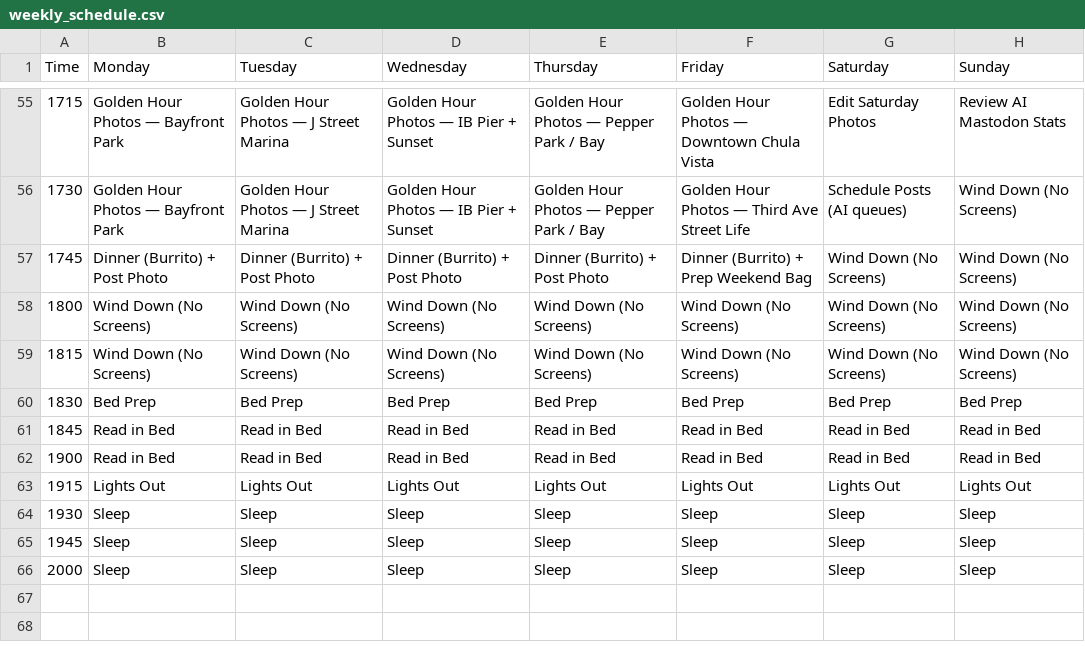
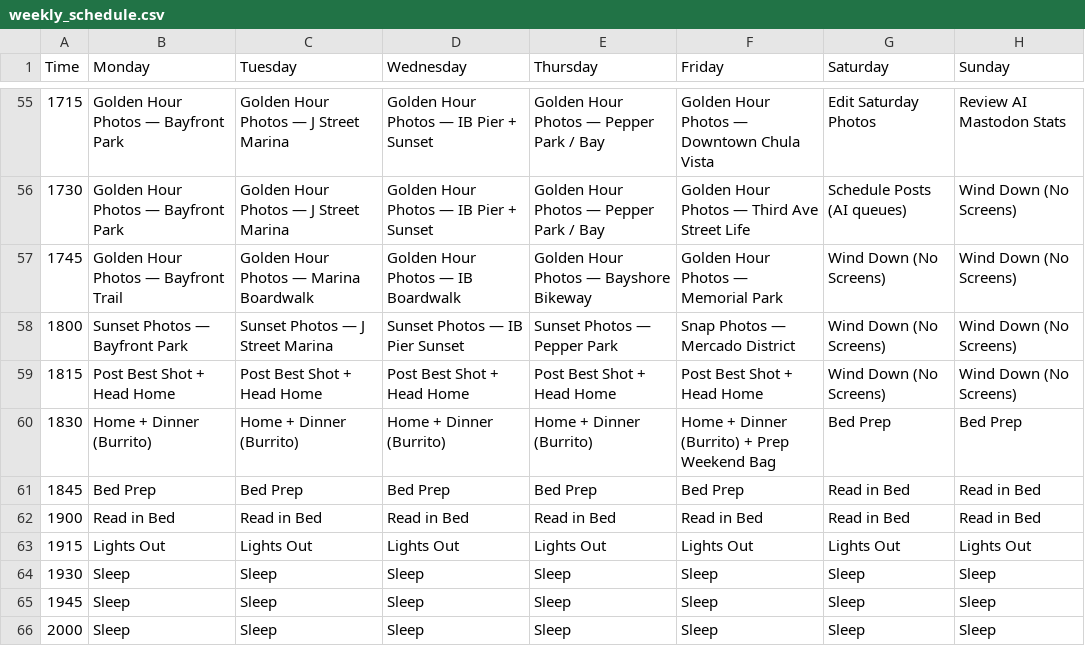
Before and after one commit to timholm/workflow, a CSV file: weekly_schedule.csv, drawn as a sheet; only a part is shown, gaps mark what is left out.

```diff
--- a/weekly_schedule.csv
+++ b/weekly_schedule.csv
@@ -56,7 +56,7 @@ Time,Monday,Tuesday,Wednesday,Thursday,Friday,Saturday,Sunday
 1730,Golden Hour Photos — Bayfront Park,Golden Hour Photos — J Street Marina,Golden Hour Photos — IB Pier + Sunset,Golden Hour Photos — Pepper Park / Bay,Golden Hour Photos — Third Ave Street Life,Schedule Posts (AI queues),Wind Down (No Screens)
-1745,Dinner (Burrito) + Post Photo,Dinner (Burrito) + Post Photo,Dinner (Burrito) + Post Photo,Dinner (Burrito) + Post Photo,Dinner (Burrito) + Prep Weekend Bag,Wind Down (No Screens),Wind Down (No Screens)
-1800,Wind Down (No Screens),Wind Down (No Screens),Wind Down (No Screens),Wind Down (No Screens),Wind Down (No Screens),Wind Down (No Screens),Wind Down (No Screens)
-1815,Wind Down (No Screens),Wind Down (No Screens),Wind Down (No Screens),Wind Down (No Screens),Wind Down (No Screens),Wind Down (No Screens),Wind Down (No Screens)
-1830,Bed Prep,Bed Prep,Bed Prep,Bed Prep,Bed Prep,Bed Prep,Bed Prep
-1845,Read in Bed,Read in Bed,Read in Bed,Read in Bed,Read in Bed,Read in Bed,Read in Bed
+1745,Golden Hour Photos — Bayfront Trail,Golden Hour Photos — Marina Boardwalk,Golden Hour Photos — IB Boardwalk,Golden Hour Photos — Bayshore Bikeway,Golden Hour Photos — Memorial Park,Wind Down (No Screens),Wind Down (No Screens)
+1800,Sunset Photos — Bayfront Park,Sunset Photos — J Street Marina,Sunset Photos — IB Pier Sunset,Sunset Photos — Pepper Park,Snap Photos — Mercado District,Wind Down (No Screens),Wind Down (No Screens)
+1815,Post Best Shot + Head Home,Post Best Shot + Head Home,Post Best Shot + Head Home,Post Best Shot + Head Home,Post Best Shot + Head Home,Wind Down (No Screens),Wind Down (No Screens)
+1830,Home + Dinner (Burrito),Home + Dinner (Burrito),Home + Dinner (Burrito),Home + Dinner (Burrito),Home + Dinner (Burrito) + Prep Weekend Bag,Bed Prep,Bed Prep
+1845,Bed Prep,Bed Prep,Bed Prep,Bed Prep,Bed Prep,Read in Bed,Read in Bed
 1900,Read in Bed,Read in Bed,Read in Bed,Read in Bed,Read in Bed,Read in Bed,Read in Bed
```
